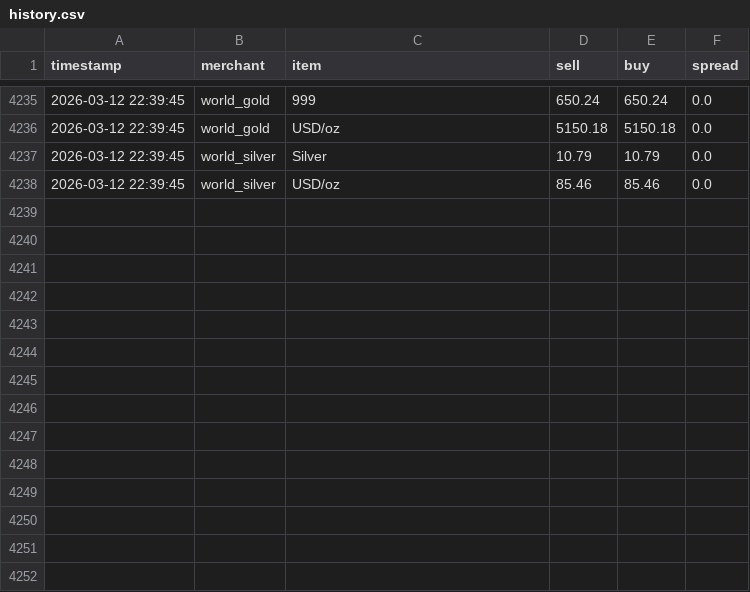
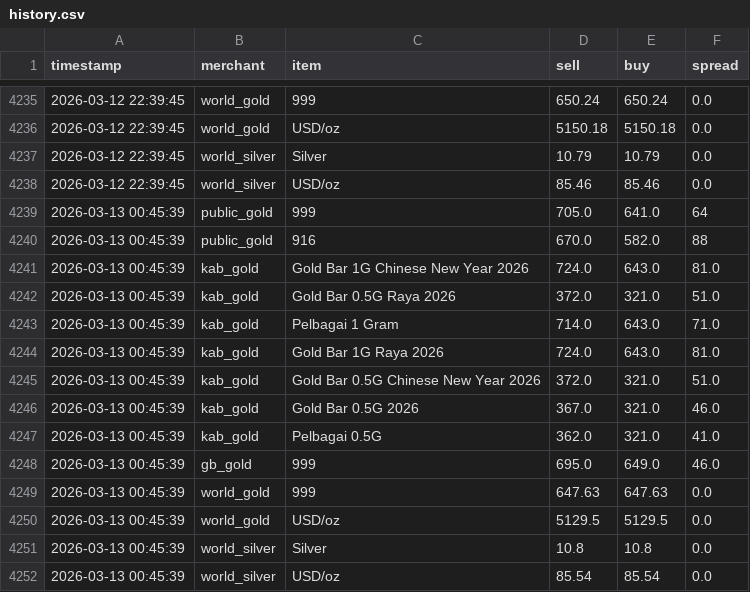
Before and after one commit to HKindaichi/pg-gold-price-api, a CSV file: output/history.csv, drawn as a sheet; only a part is shown, gaps mark what is left out; the diff names each change by its address in the sheet, - before the commit and + after, or states it on an @@ line.

```diff
--- a/output/history.csv
+++ b/output/history.csv
+row 4239: 2026-03-13 00:45:39 | public_gold | 999 | 705.0 | 641.0 | 64
+row 4240: 2026-03-13 00:45:39 | public_gold | 916 | 670.0 | 582.0 | 88
+row 4241: 2026-03-13 00:45:39 | kab_gold | Gold Bar 1G Chinese New Year 2026 | 724.0 | 643.0 | 81.0
+row 4242: 2026-03-13 00:45:39 | kab_gold | Gold Bar 0.5G Raya 2026 | 372.0 | 321.0 | 51.0
+row 4243: 2026-03-13 00:45:39 | kab_gold | Pelbagai 1 Gram | 714.0 | 643.0 | 71.0
+row 4244: 2026-03-13 00:45:39 | kab_gold | Gold Bar 1G Raya 2026 | 724.0 | 643.0 | 81.0
+row 4245: 2026-03-13 00:45:39 | kab_gold | Gold Bar 0.5G Chinese New Year 2026 | 372.0 | 321.0 | 51.0
+row 4246: 2026-03-13 00:45:39 | kab_gold | Gold Bar 0.5G 2026 | 367.0 | 321.0 | 46.0
+row 4247: 2026-03-13 00:45:39 | kab_gold | Pelbagai 0.5G | 362.0 | 321.0 | 41.0
+row 4248: 2026-03-13 00:45:39 | gb_gold | 999 | 695.0 | 649.0 | 46.0
+row 4249: 2026-03-13 00:45:39 | world_gold | 999 | 647.63 | 647.63 | 0.0
+row 4250: 2026-03-13 00:45:39 | world_gold | USD/oz | 5129.5 | 5129.5 | 0.0
+row 4251: 2026-03-13 00:45:39 | world_silver | Silver | 10.8 | 10.8 | 0.0
+row 4252: 2026-03-13 00:45:39 | world_silver | USD/oz | 85.54 | 85.54 | 0.0
```
Also changed, not shown: 1 other file.
